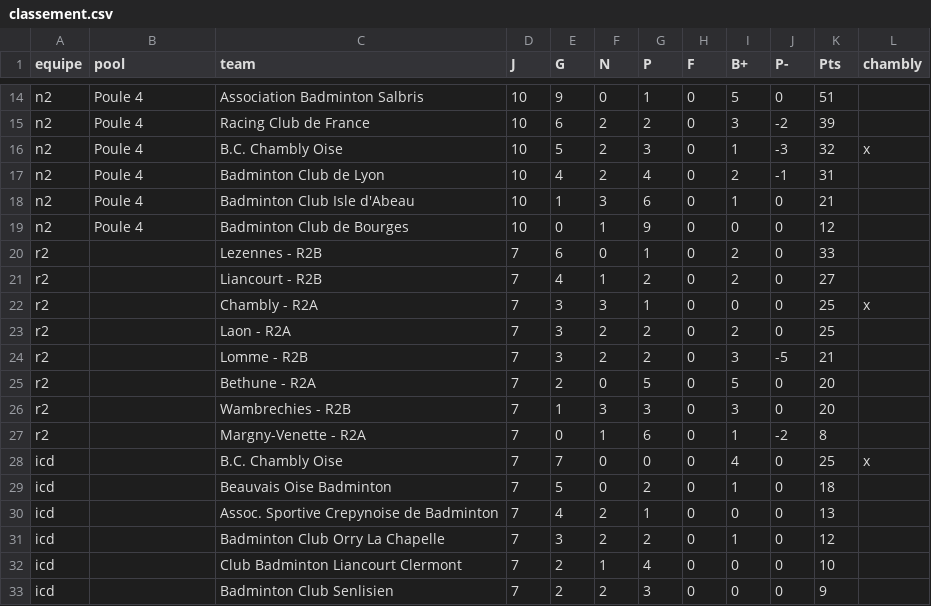
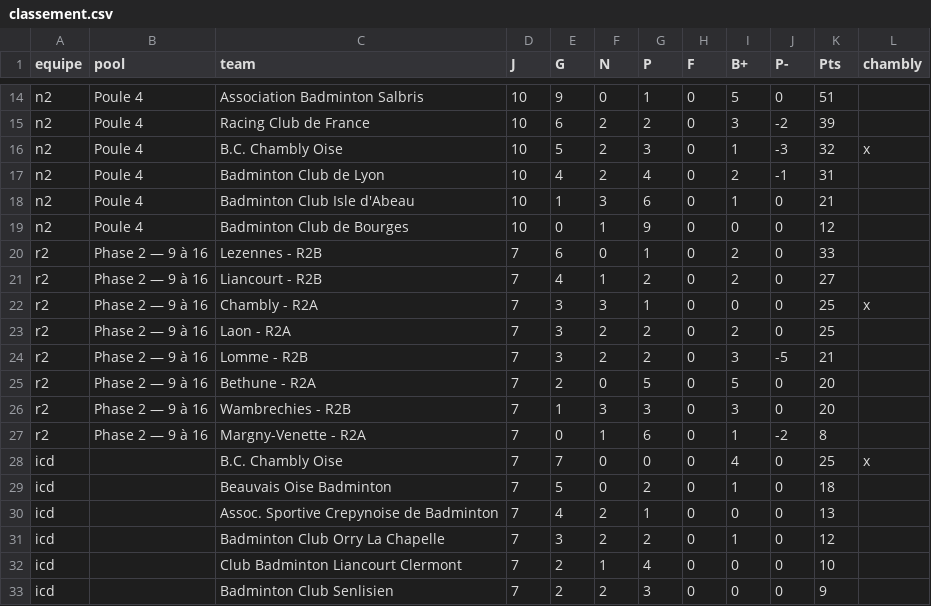
Before and after one commit to theomeurr/ChamblyBad, a CSV file: data/classement.csv, drawn as a sheet; only a part is shown, gaps mark what is left out.

```diff
--- a/data/classement.csv
+++ b/data/classement.csv
@@ -19,10 +19,10 @@ n2,Poule 4,Badminton Club Isle d'Abeau,10,1,3,6,0,1,0,21,
 n2,Poule 4,Badminton Club de Bourges,10,0,1,9,0,0,0,12,
-r2,,Lezennes - R2B,7,6,0,1,0,2,0,33,
-r2,,Liancourt - R2B,7,4,1,2,0,2,0,27,
-r2,,Chambly - R2A,7,3,3,1,0,0,0,25,x
-r2,,Laon - R2A,7,3,2,2,0,2,0,25,
-r2,,Lomme - R2B,7,3,2,2,0,3,-5,21,
-r2,,Bethune - R2A,7,2,0,5,0,5,0,20,
-r2,,Wambrechies - R2B,7,1,3,3,0,3,0,20,
-r2,,Margny-Venette - R2A,7,0,1,6,0,1,-2,8,
+r2,Phase 2 — 9 à 16,Lezennes - R2B,7,6,0,1,0,2,0,33,
+r2,Phase 2 — 9 à 16,Liancourt - R2B,7,4,1,2,0,2,0,27,
+r2,Phase 2 — 9 à 16,Chambly - R2A,7,3,3,1,0,0,0,25,x
+r2,Phase 2 — 9 à 16,Laon - R2A,7,3,2,2,0,2,0,25,
+r2,Phase 2 — 9 à 16,Lomme - R2B,7,3,2,2,0,3,-5,21,
+r2,Phase 2 — 9 à 16,Bethune - R2A,7,2,0,5,0,5,0,20,
+r2,Phase 2 — 9 à 16,Wambrechies - R2B,7,1,3,3,0,3,0,20,
+r2,Phase 2 — 9 à 16,Margny-Venette - R2A,7,0,1,6,0,1,-2,8,
 icd,,B.C. Chambly Oise,7,7,0,0,0,4,0,25,x
```
Also changed, not shown: data/classement-meta.csv, data/rencontres.csv, 2 other files.
